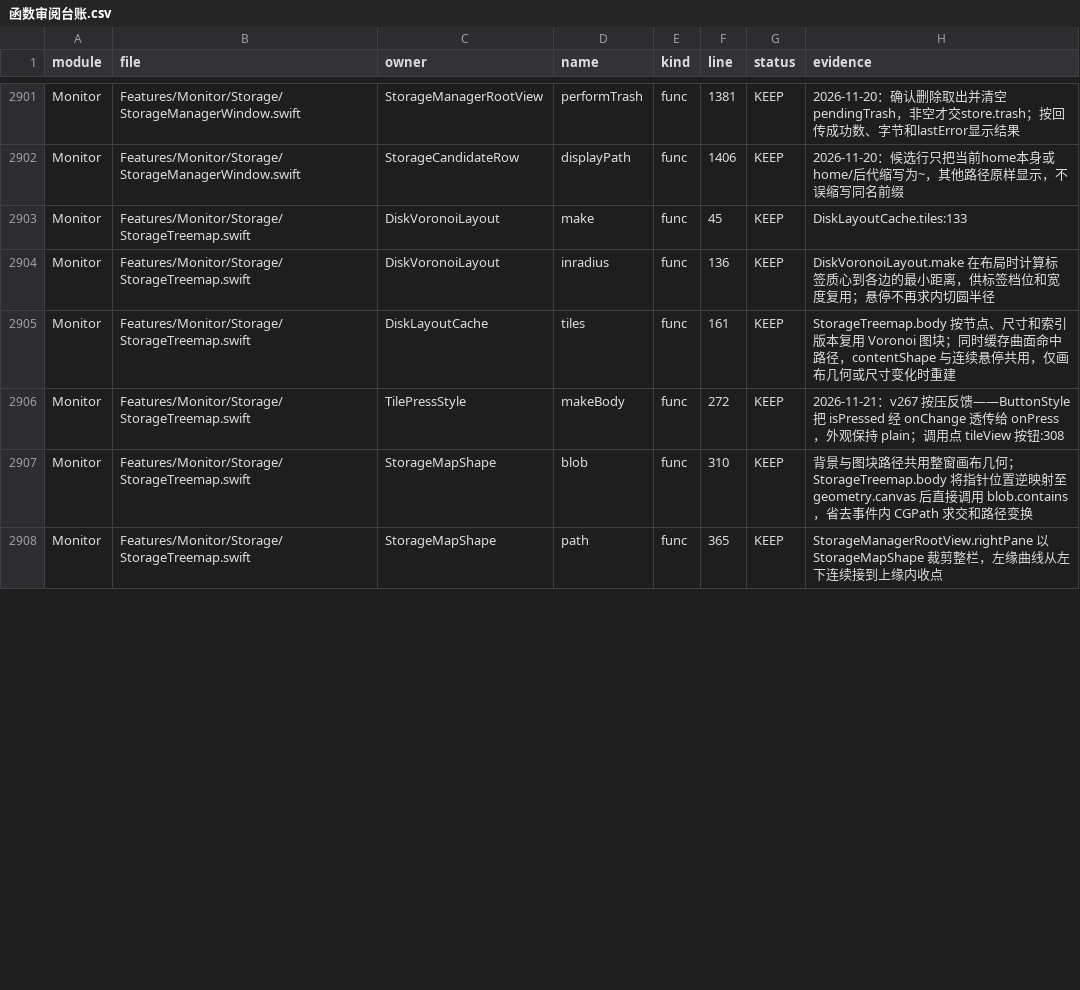
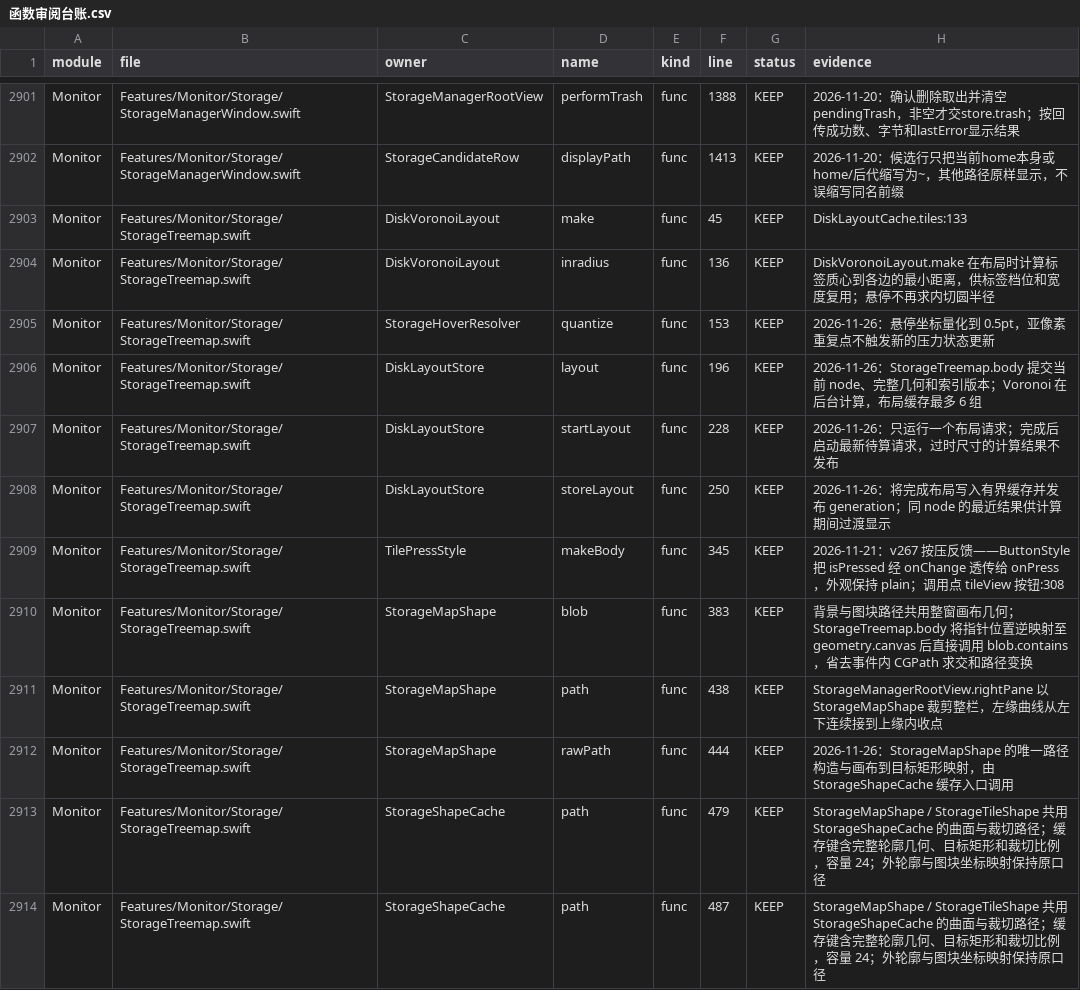
Before and after one commit to sxyq/Kitnest, a CSV file: docs/00-总览/数据表/函数审阅台账.csv, drawn as a sheet; only a part is shown, gaps mark what is left out; addresses are those after the commit; the diff covers the shown part only; the diff names each change by its address in the sheet, - before the commit and + after, or states it on an @@ line.

Commit message:
docs(storage): 更新布局缓存审阅与生成索引
需求：逐项审阅 CPU、内存、存储与代码可读性，记录外置工作树性能分项。

改动：更新 Storage 模块说明、窗口记录、函数证据、符号索引、依赖图与函数清单；补充布局请求合并、缓存容量、完整几何键、边车文件筛选及未完成的窗口实机事项。

实测：函数目录/严格台账/符号索引/Swift 目录/reconcile 全部通过。

```diff
--- a/docs/00-总览/数据表/函数审阅台账.csv
+++ b/docs/00-总览/数据表/函数审阅台账.csv
-F2901 (line): 1381
+F2901 (line): 1388
-F2902 (line): 1406
+F2902 (line): 1413
+row 2905: Monitor | Features/Monitor/Storage/StorageTreemap.swift | StorageHoverResolver | quantize | func | 153 | KEEP | 2026-11-26：悬停坐标量化到 0.5pt，亚像素重复点不触发新的压力状态更新
-C2906 (owner): DiskLayoutCache
+C2906 (owner): DiskLayoutStore
-D2906 (name): tiles
+D2906 (name): layout
-F2906 (line): 161
+F2906 (line): 196
-H2906 (evidence): StorageTreemap.body 按节点、尺寸和索引版本复用 Voronoi 图块；同时缓存曲面命中路径，contentShape 与连续悬停共用，仅画布几何或尺寸变化时重建
+H2906 (evidence): 2026-11-26：StorageTreemap.body 提交当前 node、完整几何和索引版本；Voronoi 在后台计算，布局缓存最多 6 组
+row 2907: Monitor | Features/Monitor/Storage/StorageTreemap.swift | DiskLayoutStore | startLayout | func | 228 | KEEP | 2026-11-26：只运行一个布局请求；完成后启动最新待算请求，过时尺寸的计算结果不发布
+row 2908: Monitor | Features/Monitor/Storage/StorageTreemap.swift | DiskLayoutStore | storeLayout | func | 250 | KEEP | 2026-11-26：将完成布局写入有界缓存并发布 generation；同 node 的最近结果供计算期间过渡显示
-F2909 (line): 272
+F2909 (line): 345
-F2910 (line): 310
+F2910 (line): 383
-F2911 (line): 365
+F2911 (line): 438
+row 2912: Monitor | Features/Monitor/Storage/StorageTreemap.swift | StorageMapShape | rawPath | func | 444 | KEEP | 2026-11-26：StorageMapShape 的唯一路径构造与画布到目标矩形映射，由 StorageShapeCache 缓存入口调用
+row 2913: Monitor | Features/Monitor/Storage/StorageTreemap.swift | StorageShapeCache | path | func | 479 | KEEP | StorageMapShape / StorageTileShape 共用 StorageShapeCache 的曲面与裁切路径；缓存键含完整轮廓几何、目标矩形和裁切比例，容量 24；外轮廓与图块坐标映射保持原口径
+row 2914: Monitor | Features/Monitor/Storage/StorageTreemap.swift | StorageShapeCache | path | func | 487 | KEEP | StorageMapShape / StorageTileShape 共用 StorageShapeCache 的曲面与裁切路径；缓存键含完整轮廓几何、目标矩形和裁切比例，容量 24；外轮廓与图块坐标映射保持原口径
```
Also changed, not shown: 1 added row and 56 edited cells elsewhere in this file, docs/00-总览/数据表/预览窗口排查.csv, 7 other files.
